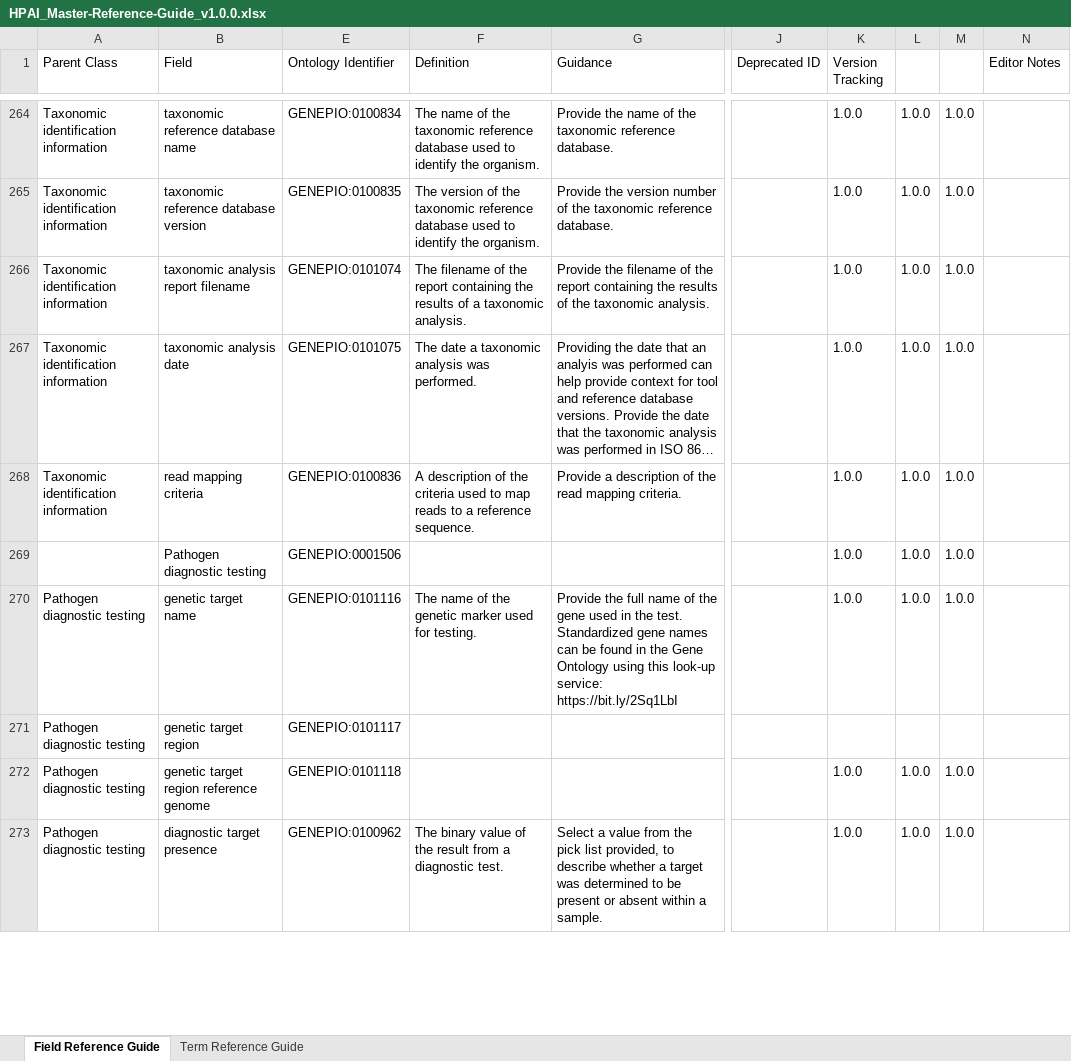
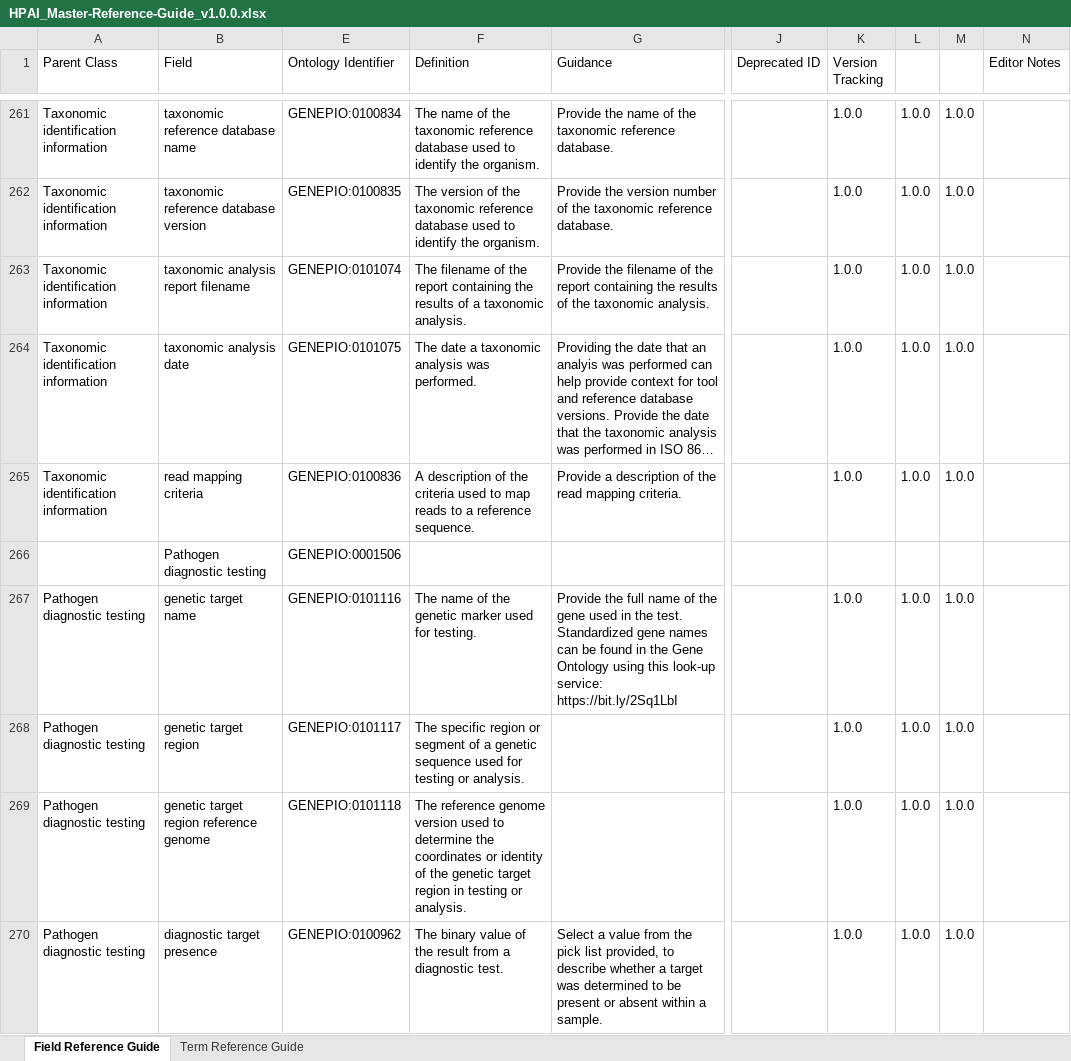
Before and after one commit to pha4ge/HPAI_Contextual_Data_Specification, an Excel workbook: Reference Guide/HPAI_Master-Reference-Guide_v1.0.0.xlsx, sheet Field Reference Guide, drawn as a sheet; only a part is shown, gaps mark what is left out; long unchanged cells end in …; values as stored, in another font and other column widths than the file's, no cell formats; charts and pictures and conditional formats not drawn; addresses are those after the commit; the diff covers the shown part only; the diff names each change by its address in the sheet, - before the commit and + after, or states it on an @@ line.

Commit message:
Update Reference Guides

```diff
--- a/Reference Guide/HPAI_Master-Reference-Guide_v1.0.0.xlsx (sheet Field Reference Guide)
+++ b/Reference Guide/HPAI_Master-Reference-Guide_v1.0.0.xlsx (sheet Field Reference Guide)
-K266 (Version Tracking): 1.0.0
+K266 (Version Tracking): (empty)
-L266: 1.0.0
+L266: (empty)
-M266: 1.0.0
+M266: (empty)
-F268 (Definition): (empty)
+F268 (Definition): The specific region or segment of a genetic sequence used for testing or analysis.
-K268 (Version Tracking): (empty)
+K268 (Version Tracking): 1.0.0
-L268: (empty)
+L268: 1.0.0
-M268: (empty)
+M268: 1.0.0
-F269 (Definition): (empty)
+F269 (Definition): The reference genome version used to determine the coordinates or identity of the genetic target region in testing or analysis.
```
Also changed, not shown: 2 added rows, 3 removed rows and 94 edited cells elsewhere in this sheet, sheet Term Reference Guide, cell formats, formulas that keep their value, hidden cells, charts or pictures, 6 other files.
